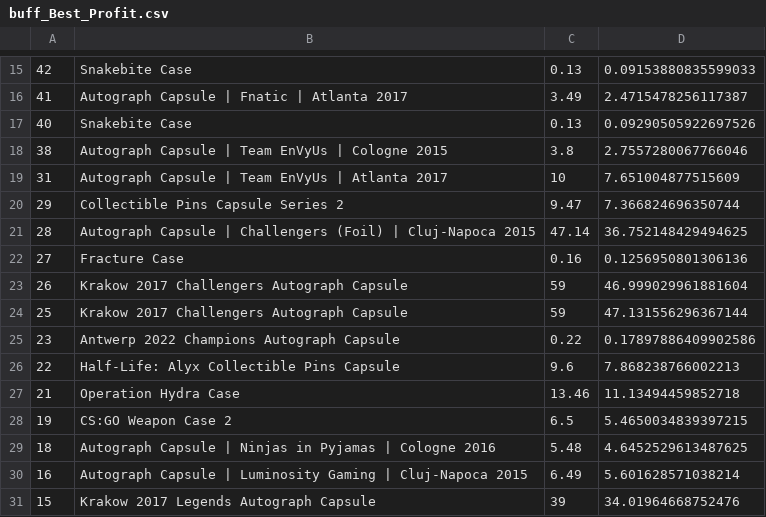
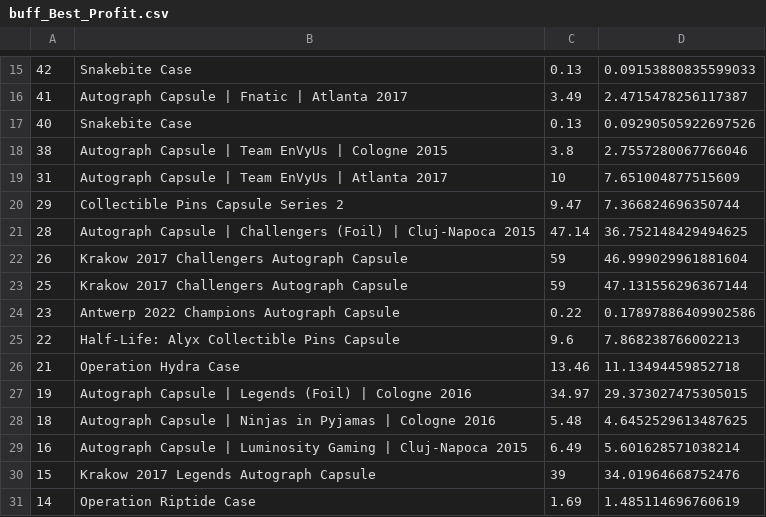
Before and after one commit to AUTACE/Trade_Data, a CSV file: buff_Best_Profit.csv, drawn as a sheet; only a part is shown, gaps mark what is left out; the shorter side is filled out with more unchanged rows.

Commit message:
Uploaded via octonode

```diff
--- a/buff_Best_Profit.csv
+++ b/buff_Best_Profit.csv
@@ -21,3 +21,2 @@
 28;Autograph Capsule | Challengers (Foil) | Cluj-Napoca 2015;47.14;36.752148429494625
-27;Fracture Case;0.16;0.1256950801306136
 26;Krakow 2017 Challengers Autograph Capsule;59;46.999029961881604
@@ -27,3 +26,3 @@
 21;Operation Hydra Case;13.46;11.13494459852718
-19;CS:GO Weapon Case 2;6.5;5.4650034839397215
+19;Autograph Capsule | Legends (Foil) | Cologne 2016;34.97;29.373027475305015
 18;Autograph Capsule | Ninjas in Pyjamas | Cologne 2016;5.48;4.6452529613487625
```
